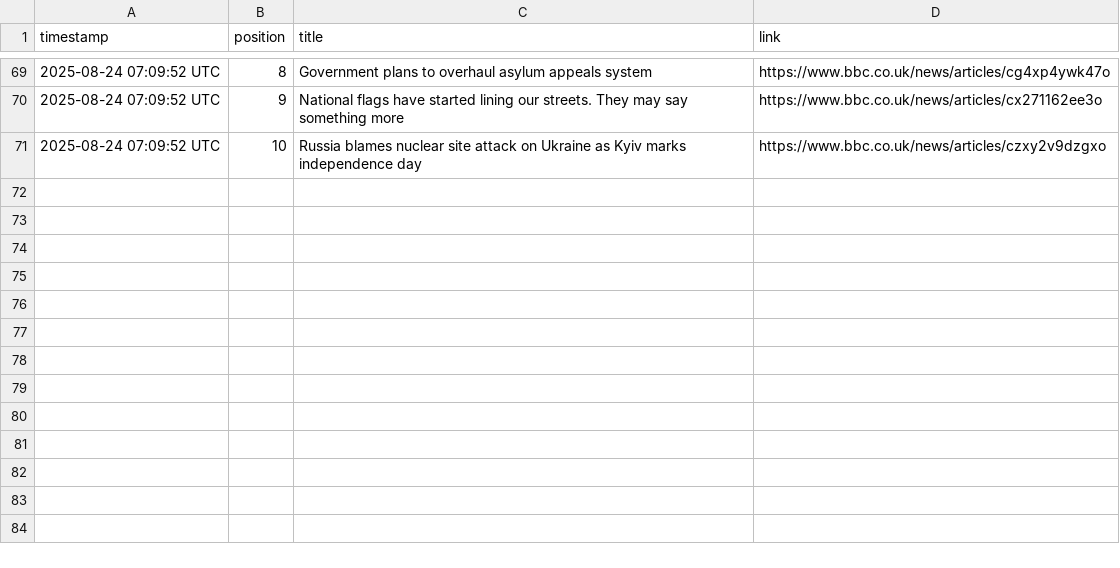
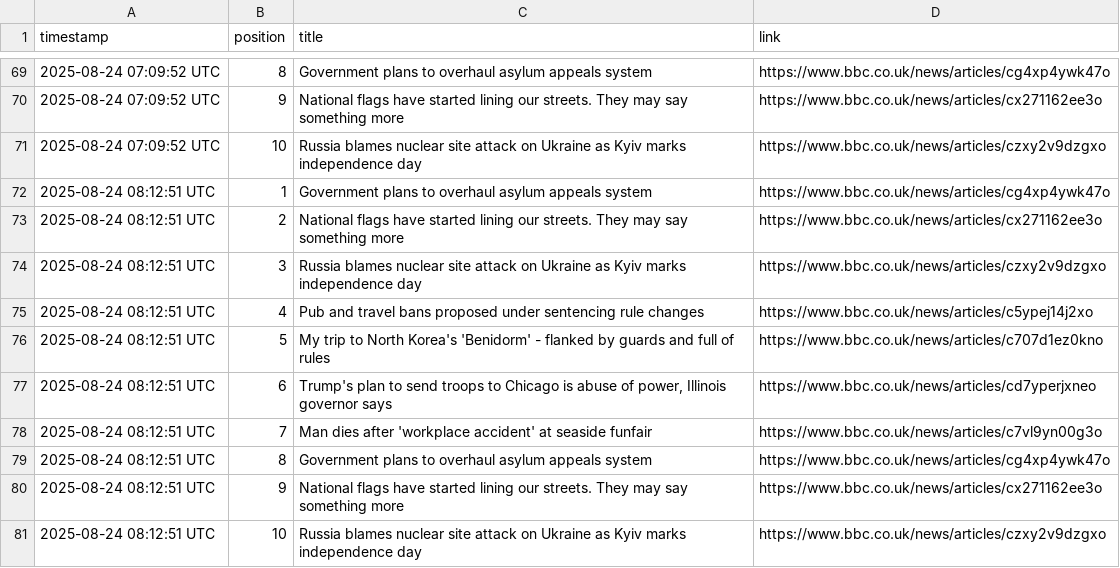
Before and after one commit to alastairherd/bbc_news_logger, a CSV file: data/bbc_front_page_promos_2025-08-24.csv, drawn as a sheet; only a part is shown, gaps mark what is left out.

```diff
--- a/data/bbc_front_page_promos_2025-08-24.csv
+++ b/data/bbc_front_page_promos_2025-08-24.csv
@@ -71 +71,11 @@ timestamp,position,title,link
 2025-08-24 07:09:52 UTC,10,Russia blames nuclear site attack on Ukraine as Kyiv marks independence day,https://www.bbc.co.uk/news/articles/czxy2v9dzgxo
+2025-08-24 08:12:51 UTC,1,Government plans to overhaul asylum appeals system,https://www.bbc.co.uk/news/articles/cg4xp4ywk47o
+2025-08-24 08:12:51 UTC,2,National flags have started lining our streets. They may say something more,https://www.bbc.co.uk/news/articles/cx271162ee3o
+2025-08-24 08:12:51 UTC,3,Russia blames nuclear site attack on Ukraine as Kyiv marks independence day,https://www.bbc.co.uk/news/articles/czxy2v9dzgxo
+2025-08-24 08:12:51 UTC,4,Pub and travel bans proposed under sentencing rule changes,https://www.bbc.co.uk/news/articles/c5ypej14j2xo
+2025-08-24 08:12:51 UTC,5,My trip to North Korea's 'Benidorm' - flanked by guards and full of rules,https://www.bbc.co.uk/news/articles/c707d1ez0kno
+2025-08-24 08:12:51 UTC,6,"Trump's plan to send troops to Chicago is abuse of power, Illinois governor says",https://www.bbc.co.uk/news/articles/cd7yperjxneo
+2025-08-24 08:12:51 UTC,7,Man dies after 'workplace accident' at seaside funfair,https://www.bbc.co.uk/news/articles/c7vl9yn00g3o
+2025-08-24 08:12:51 UTC,8,Government plans to overhaul asylum appeals system,https://www.bbc.co.uk/news/articles/cg4xp4ywk47o
+2025-08-24 08:12:51 UTC,9,National flags have started lining our streets. They may say something more,https://www.bbc.co.uk/news/articles/cx271162ee3o
+2025-08-24 08:12:51 UTC,10,Russia blames nuclear site attack on Ukraine as Kyiv marks independence day,https://www.bbc.co.uk/news/articles/czxy2v9dzgxo
```
Also changed, not shown: data/bbc_most_read_2025-08-24.csv.
